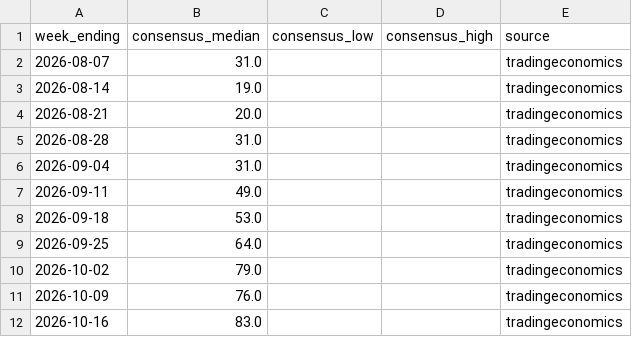
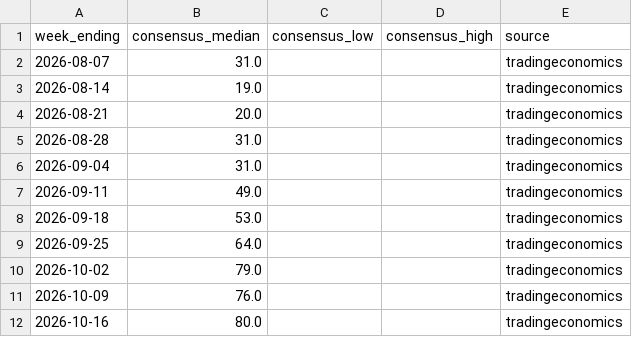
Before and after one commit to JakeA02/EduardoSaverin, a CSV file: data/consensus/consensus.csv, drawn as a sheet.

```diff
--- a/data/consensus/consensus.csv
+++ b/data/consensus/consensus.csv
@@ -11,2 +11,2 @@ week_ending,consensus_median,consensus_low,consensus_high,source
 2026-10-09,76.0,,,tradingeconomics
-2026-10-16,83.0,,,tradingeconomics
+2026-10-16,80.0,,,tradingeconomics
```
Also changed, not shown: data/paper/trades.csv, 6 other files.
